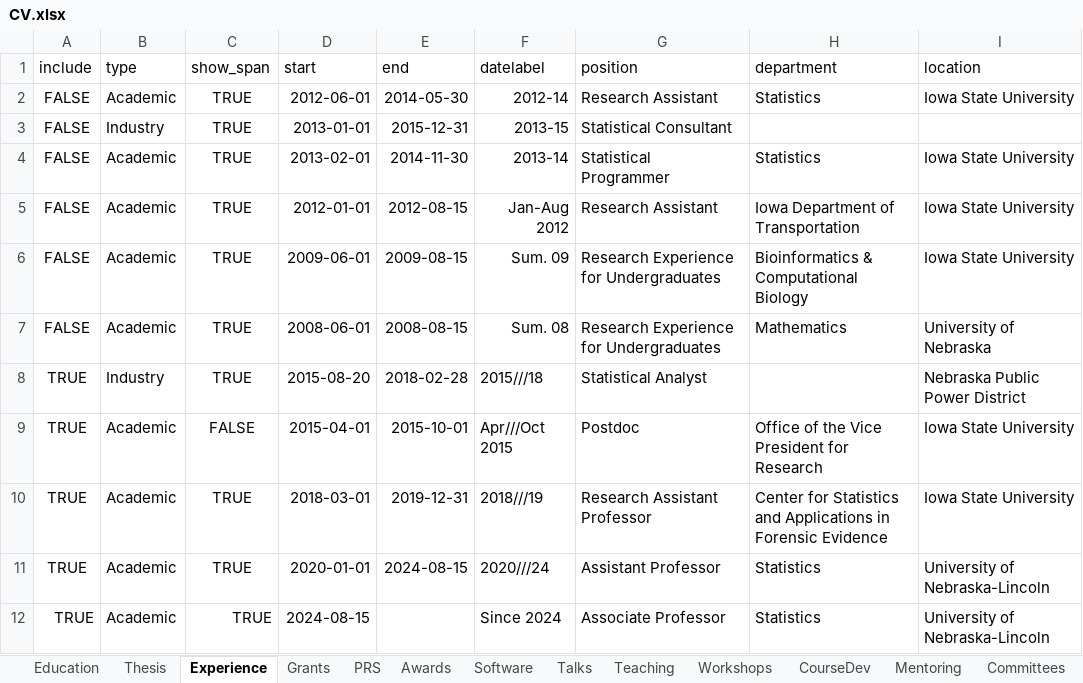
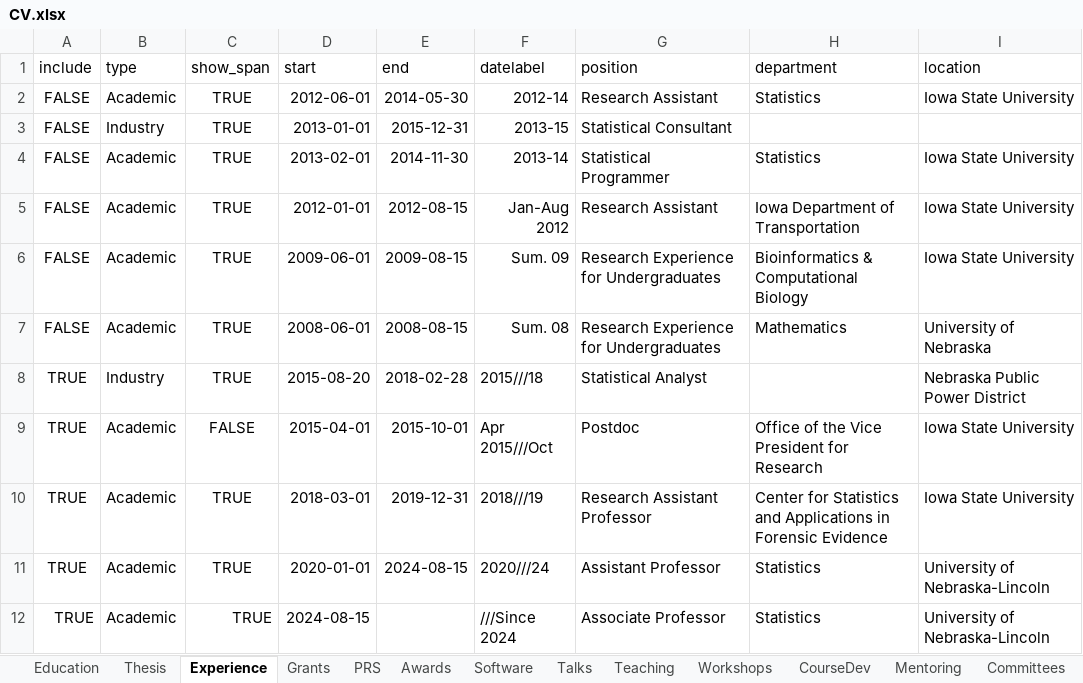
Before and after one commit to srvanderplas/cv-data, an Excel workbook: CV.xlsx, sheet Experience, drawn as a sheet; only a part is shown; values as stored, in another font and other column widths than the file's, no borders; the diff names each change by its address in the sheet, - before the commit and + after, or states it on an @@ line.

Commit message:
update -- date labels for software, education, experience

```diff
--- a/CV.xlsx (sheet Experience)
+++ b/CV.xlsx (sheet Experience)
-F9 (datelabel): Apr///Oct 2015
+F9 (datelabel): Apr 2015///Oct
-F12 (datelabel): Since 2024
+F12 (datelabel): ///Since 2024
```
Also changed, not shown: sheet Education, sheet Software.
